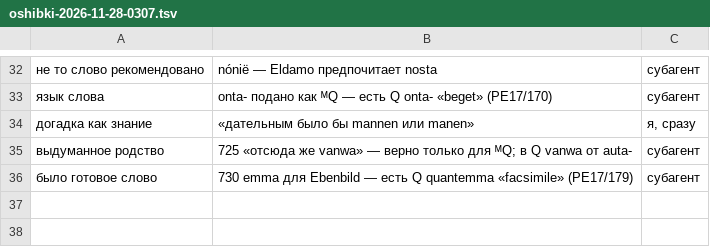
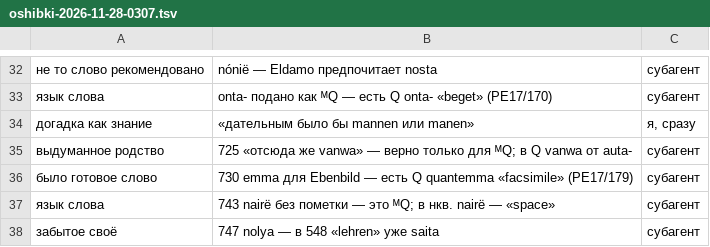
Before and after one commit to Ranatar/diarai, a TSV file: proekty/rody-oshibok/oshibki-2026-11-28-0307.tsv, drawn as a sheet; only a part is shown, gaps mark what is left out; the diff names each change by its address in the sheet, - before the commit and + after, or states it on an @@ line.

```diff
--- a/proekty/rody-oshibok/oshibki-2026-11-28-0307.tsv
+++ b/proekty/rody-oshibok/oshibki-2026-11-28-0307.tsv
+row 37: язык слова | 743 nairë без пометки — это ᴹQ; в нкв. nairë — «space» | субагент
+row 38: забытое своё | 747 nolya — в 548 «lehren» уже saita | субагент
```
Also changed, not shown: 1 other file.
